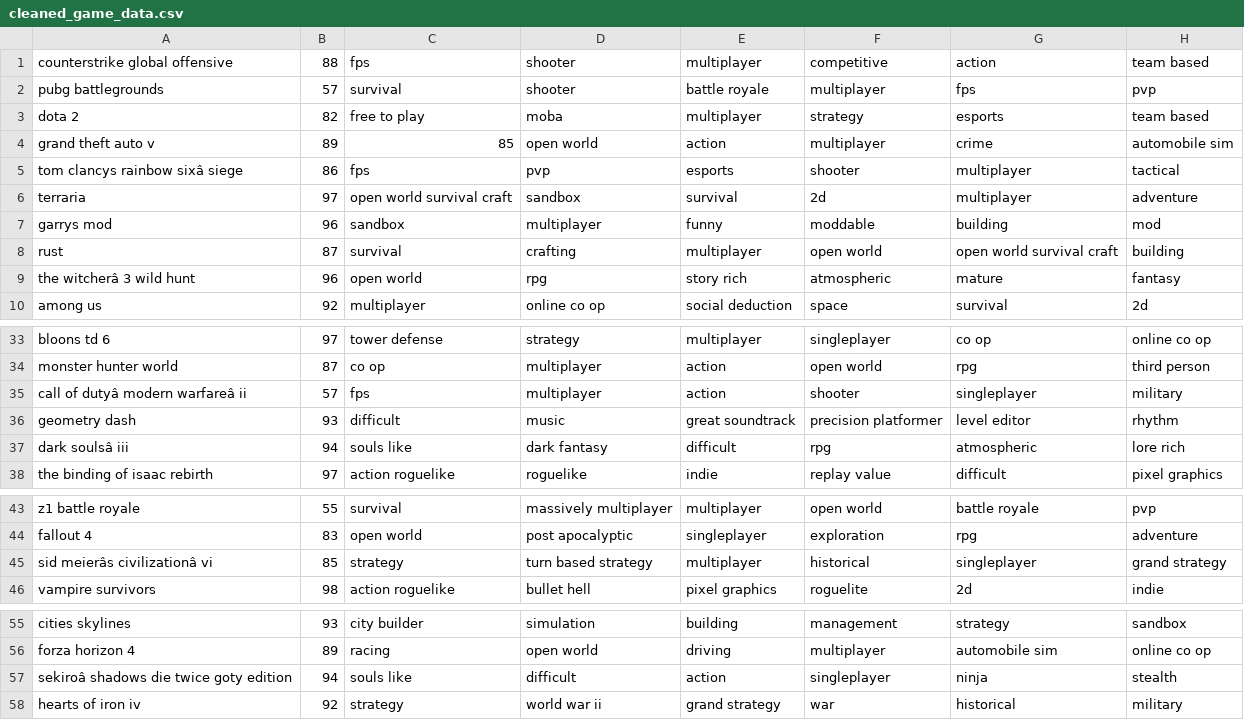
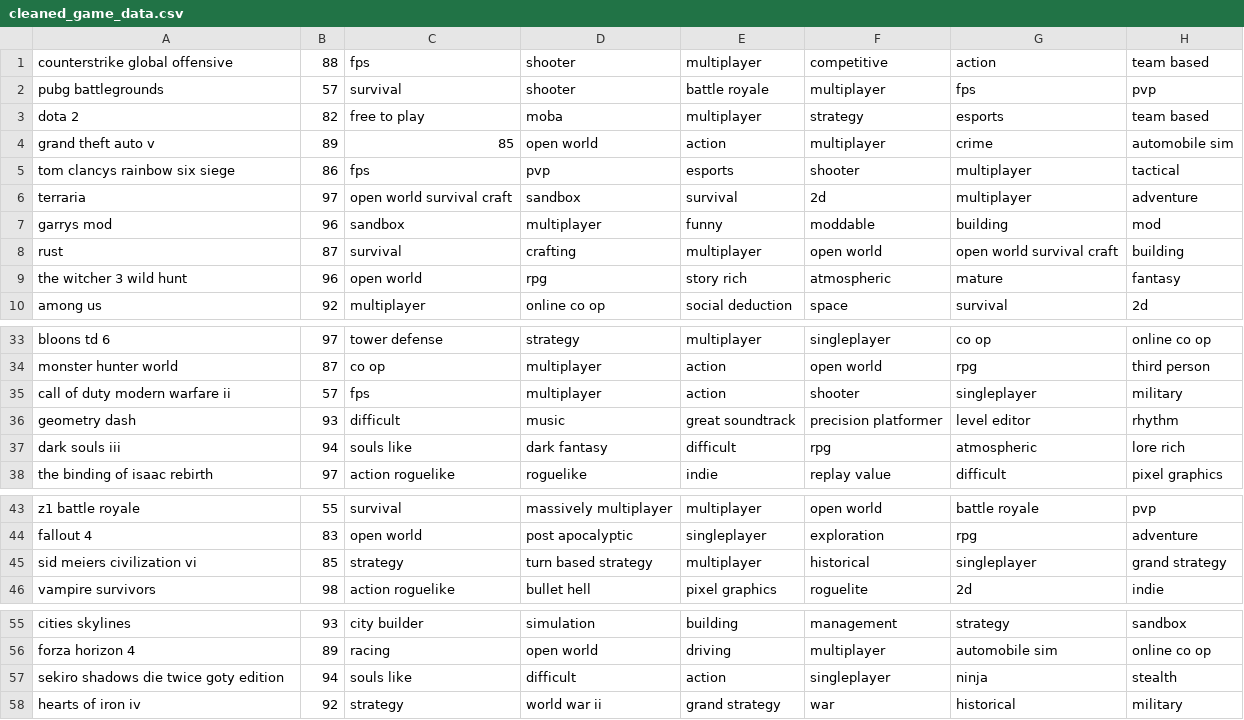
Before and after one commit to adrianpedrazaa/game-recommendation-system, a CSV file: cleaned_game_data.csv, drawn as a sheet; only a part is shown, gaps mark what is left out; the diff covers the shown part only; the diff names each change by its address in the sheet, - before the commit and + after, or states it on an @@ line.

```diff
--- a/cleaned_game_data.csv
+++ b/cleaned_game_data.csv
-A5: tom clancys rainbow sixâ siege
+A5: tom clancys rainbow six siege
-A9: the witcherâ 3 wild hunt
+A9: the witcher 3 wild hunt
-A35: call of dutyâ modern warfareâ ii
+A35: call of duty modern warfare ii
-A37: dark soulsâ iii
+A37: dark souls iii
-A45: sid meierâs civilizationâ vi
+A45: sid meiers civilization vi
-A57: sekiroâ shadows die twice goty edition
+A57: sekiro shadows die twice goty edition
```
Also changed, not shown: 10 edited cells elsewhere in this file, 3 other files.
